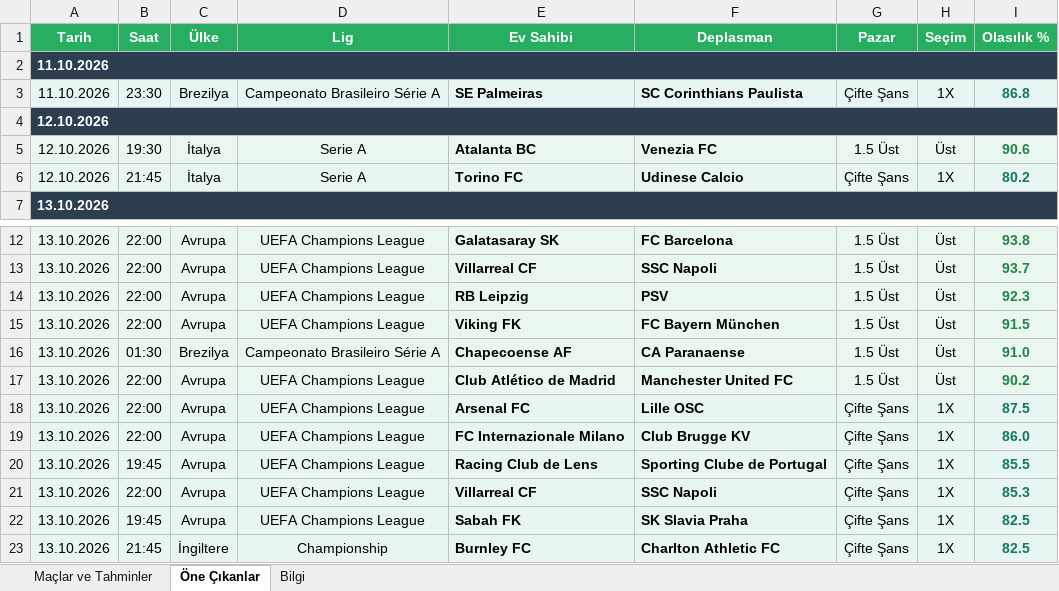
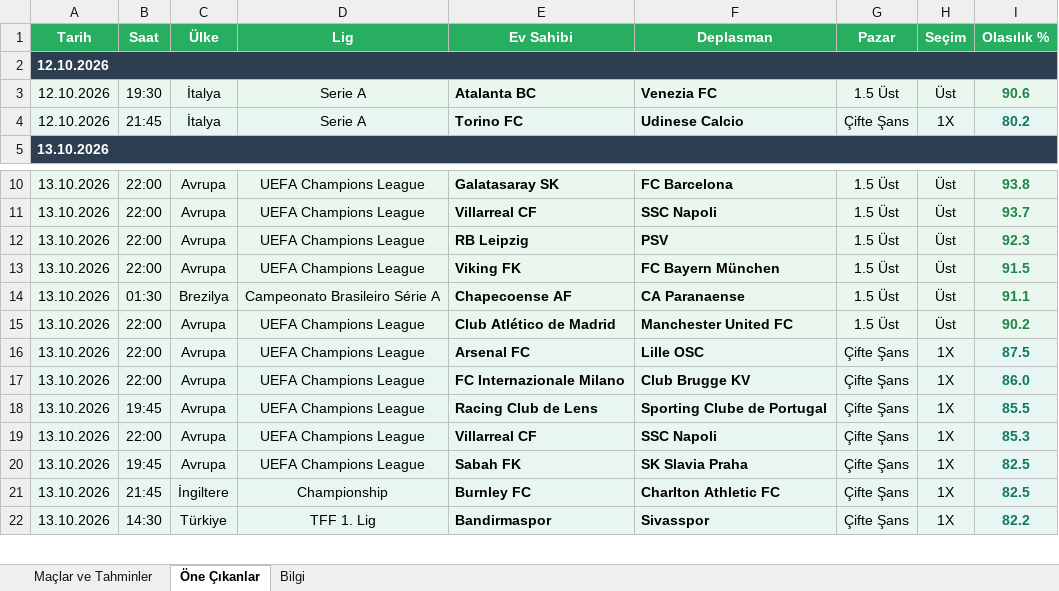
Before and after one commit to degerserranur-ops/futbol-tahmin, an Excel workbook: maclar_ve_tahminler.xlsx, sheet Öne Çıkanlar, drawn as a sheet; only a part is shown, gaps mark what is left out; the shorter side is filled out with more unchanged rows; values as stored, in another font and other column widths than the file's, no borders; removed rows and columns are numbered as before the commit, all else as after; the diff names each change by its address in the sheet, - before the commit and + after, or states it on an @@ line.

```diff
--- a/maclar_ve_tahminler.xlsx (sheet Öne Çıkanlar)
+++ b/maclar_ve_tahminler.xlsx (sheet Öne Çıkanlar)
-row 2: 11.10.2026
-row 3: 11.10.2026 | 23:30 | Brezilya | Campeonato Brasileiro Série A | SE Palmeiras | SC Corinthians Paulista | Çifte Şans | 1X | 86.8
-I14 (Olasılık %): 91.0
+I14 (Olasılık %): 91.1
```
Also changed, not shown: sheet Maçlar ve Tahminler, sheet Bilgi, 1 other file.
